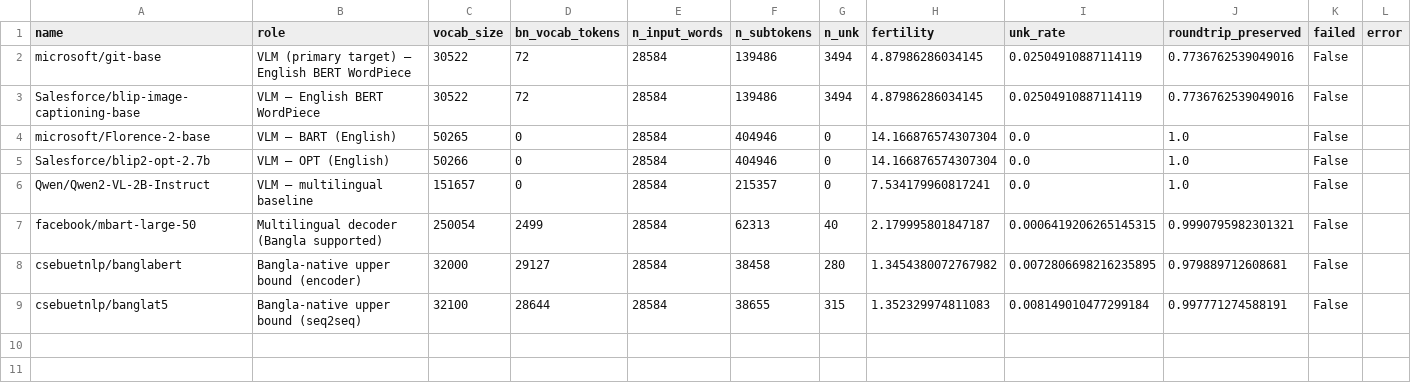
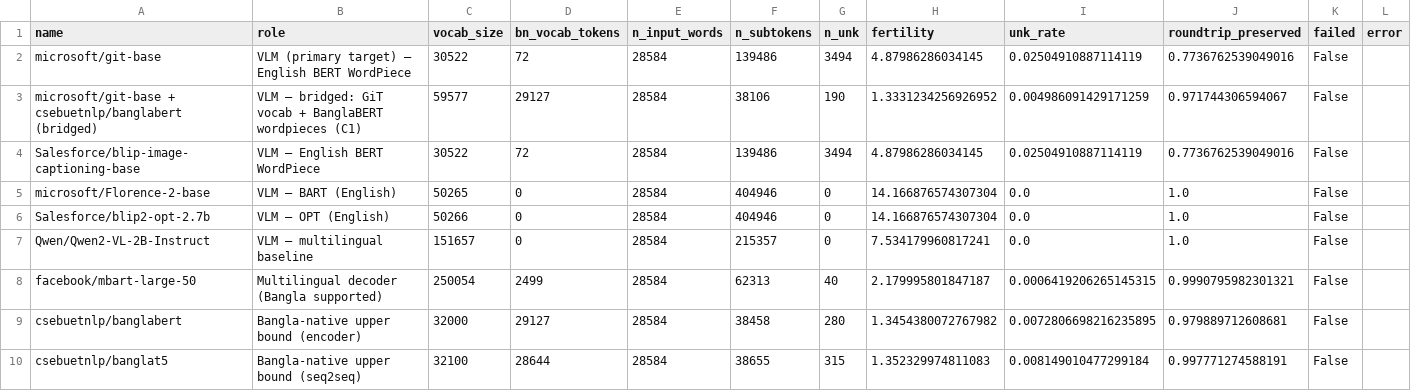
Before and after one commit to BlackBeard009/bangla-vlm-lora, a CSV file: docs/results/tokenizer_audit/tokenizer_audit_results.csv, drawn as a sheet; the diff names each change by its address in the sheet, - before the commit and + after, or states it on an @@ line.

Commit message:
Add bridged GiT to tokenizer audit: fertility 4.88 -> 1.33
The Section 3 audit table previously only showed off-the-shelf
tokenizers, leaving the bridge's improvement implicit. Now the audit
script accepts a kind=bridged spec (base + donor) and constructs the
bridged tokenizer at run time via a new tokenizer-only helper,
build_bridged_tokenizer — no model load needed.

On the same 2,000-sentence Bangla Wikipedia corpus:
  GiT-base               fertility 4.880  UNK 2.50%  round-trip 77.4%
  + BanglaBERT bridge    fertility 1.333  UNK 0.50%  round-trip 97.2%
  BanglaBERT (ceiling)   fertility 1.345  UNK 0.73%  round-trip 98.0%

The bridge slightly outperforms BanglaBERT on fertility/UNK because
it retains GiT's 30,522 English tokens for loanwords, digits, and
proper nouns that appear in Bangla Wikipedia. This is the
quantitative companion to git_bridged_ablation's qualitative result.

```diff
--- a/docs/results/tokenizer_audit/tokenizer_audit_results.csv
+++ b/docs/results/tokenizer_audit/tokenizer_audit_results.csv
+row 3: microsoft/git-base + csebuetnlp/banglabert (bridged) | VLM — bridged: GiT vocab + BanglaBERT wordpieces (C1) | 59577 | 29127 | 28584 | 38106 | 190 | 1.3331234256926952 | 0.004986091429171259 | 0.971744306594067 | False
```
Also changed, not shown: 5 other files.
